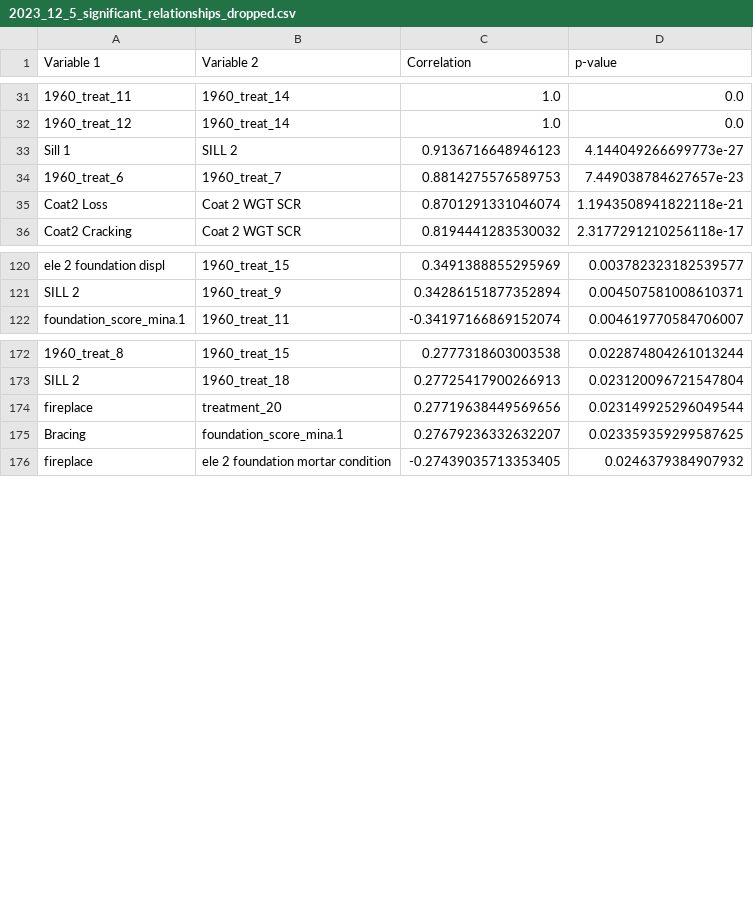
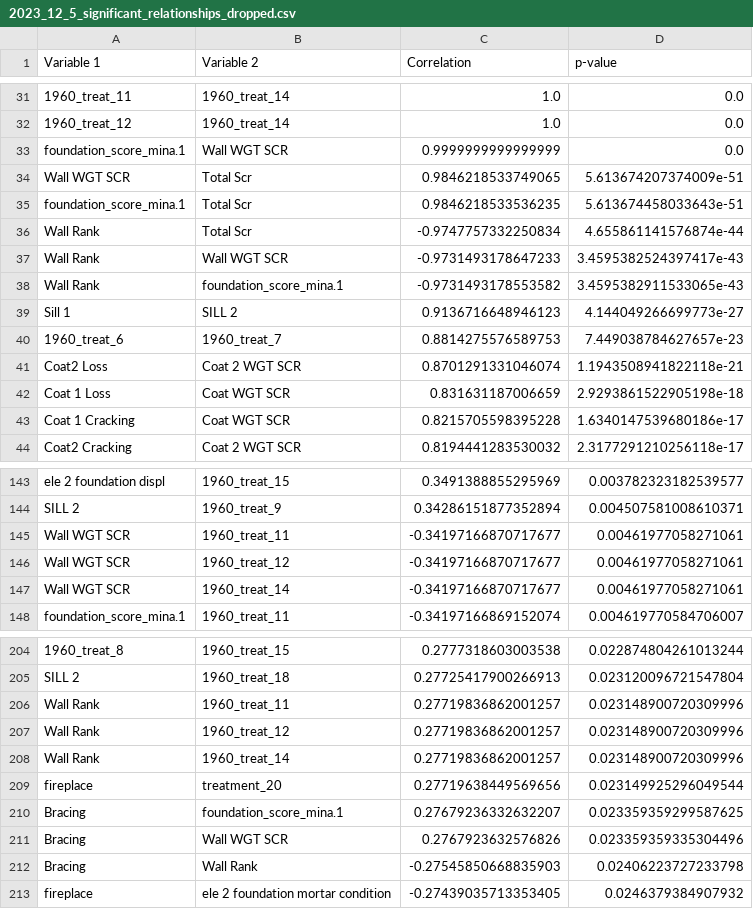
Before and after one commit to rkn2/FOUN_boxes, a CSV file: 2023_12_5_significant_relationships_dropped.csv, drawn as a sheet; only a part is shown, gaps mark what is left out; the diff covers the shown part only; the diff names each change by its address in the sheet, - before the commit and + after, or states it on an @@ line.

```diff
--- a/2023_12_5_significant_relationships_dropped.csv
+++ b/2023_12_5_significant_relationships_dropped.csv
+row 33: foundation_score_mina.1 | Wall WGT SCR | 0.9999999999999999 | 0.0
+row 34: Wall WGT SCR | Total Scr | 0.9846218533749065 | 5.613674207374009e-51
+row 35: foundation_score_mina.1 | Total Scr | 0.9846218533536235 | 5.613674458033643e-51
+row 36: Wall Rank | Total Scr | -0.9747757332250834 | 4.655861141576874e-44
+row 37: Wall Rank | Wall WGT SCR | -0.9731493178647233 | 3.4595382524397417e-43
+row 38: Wall Rank | foundation_score_mina.1 | -0.9731493178553582 | 3.4595382911533065e-43
+row 42: Coat 1 Loss | Coat WGT SCR | 0.831631187006659 | 2.9293861522905198e-18
+row 43: Coat 1 Cracking | Coat WGT SCR | 0.8215705598395228 | 1.6340147539680186e-17
+row 145: Wall WGT SCR | 1960_treat_11 | -0.34197166870717677 | 0.00461977058271061
+row 146: Wall WGT SCR | 1960_treat_12 | -0.34197166870717677 | 0.00461977058271061
+row 147: Wall WGT SCR | 1960_treat_14 | -0.34197166870717677 | 0.00461977058271061
+row 206: Wall Rank | 1960_treat_11 | 0.27719836862001257 | 0.023148900720309996
+row 207: Wall Rank | 1960_treat_12 | 0.27719836862001257 | 0.023148900720309996
+row 208: Wall Rank | 1960_treat_14 | 0.27719836862001257 | 0.023148900720309996
+row 211: Bracing | Wall WGT SCR | 0.2767923632576826 | 0.023359359335304496
+row 212: Bracing | Wall Rank | -0.27545850668835903 | 0.02406223727233798
```
Also changed, not shown: 27 added rows elsewhere in this file, 1 other file.
